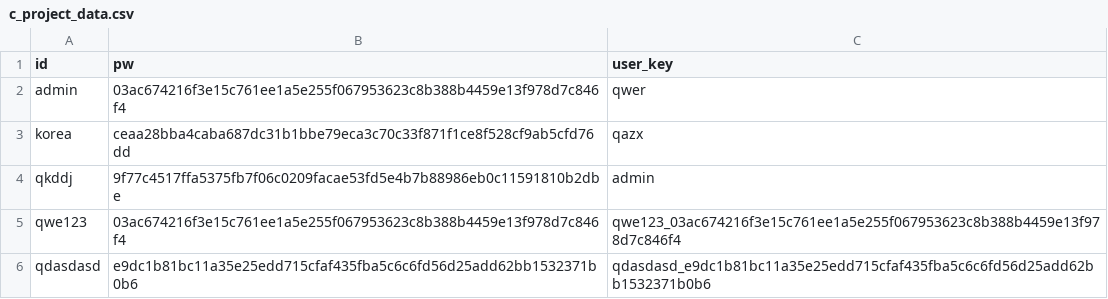
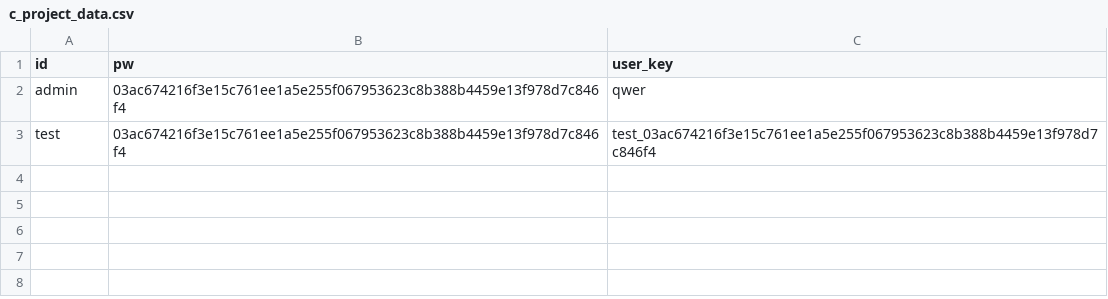
Before and after one commit to qkddj/c_project_code, a CSV file: server/c_project_data.csv, drawn as a sheet.

```diff
--- a/server/c_project_data.csv
+++ b/server/c_project_data.csv
@@ -2,5 +2,2 @@
 admin,03ac674216f3e15c761ee1a5e255f067953623c8b388b4459e13f978d7c846f4,qwer
-korea,ceaa28bba4caba687dc31b1bbe79eca3c70c33f871f1ce8f528cf9ab5cfd76dd,qazx
-qkddj,9f77c4517ffa5375fb7f06c0209facae53fd5e4b7b88986eb0c11591810b2dbe,admin
-qwe123,03ac674216f3e15c761ee1a5e255f067953623c8b388b4459e13f978d7c846f4,qwe123_03ac674216f3e15c761ee1a5e255f067953623c8b388b4459e13f978d7c846f4
-qdasdasd,e9dc1b81bc11a35e25edd715cfaf435fba5c6c6fd56d25add62bb1532371b0b6,qdasdasd_e9dc1b81bc11a35e25edd715cfaf435fba5c6c6fd56d25add62bb1532371b0b6
+test,03ac674216f3e15c761ee1a5e255f067953623c8b388b4459e13f978d7c846f4,test_03ac674216f3e15c761ee1a5e255f067953623c8b388b4459e13f978d7c846f4,
```
Also changed, not shown: 13 other files.
